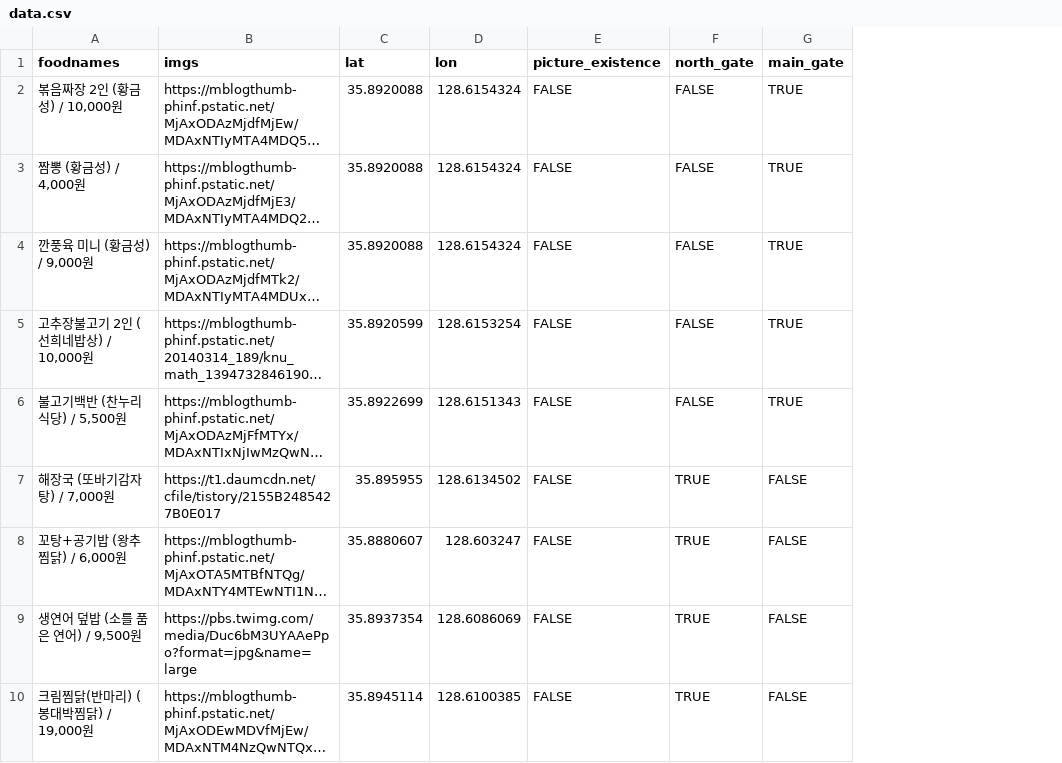
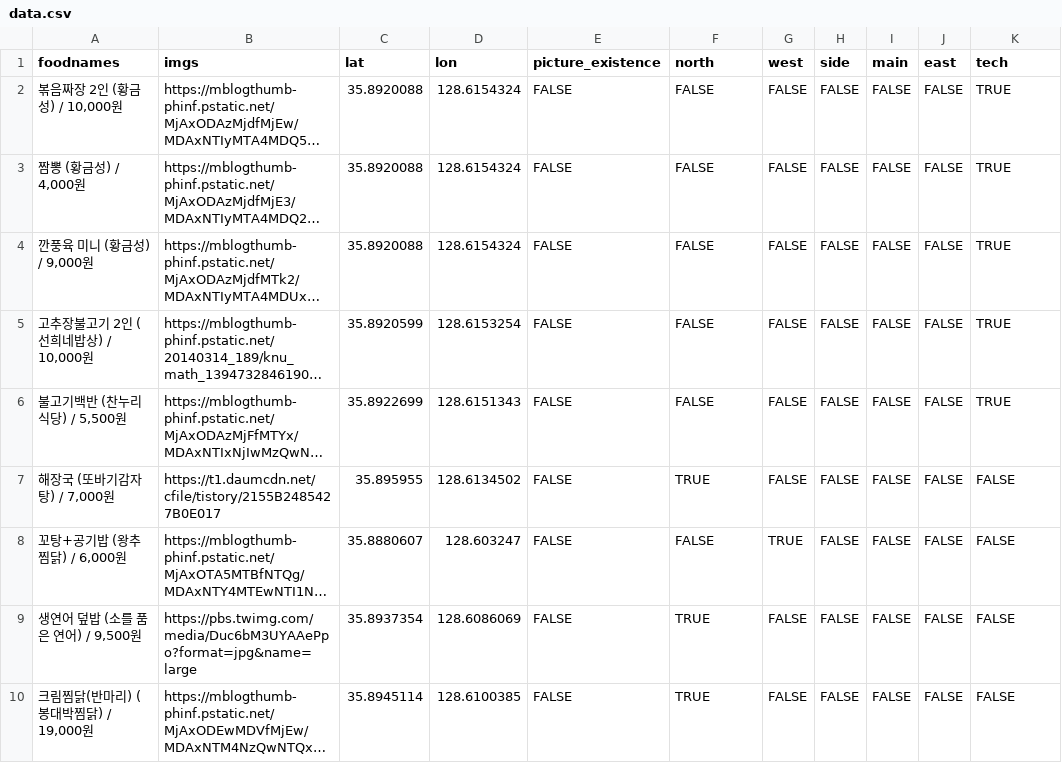
Before and after one commit to deepstat/deepstat_page, a CSV file: data.csv, drawn as a sheet; only a part is shown; long unchanged cells end in …; addresses are those after the commit; the diff covers the shown part only; the diff names each change by its address in the sheet, - before the commit and + after, or states it on an @@ line.

```diff
--- a/data.csv
+++ b/data.csv
+column G (west), rows 2-10: FALSE | FALSE | FALSE | FALSE | FALSE | FALSE | TRUE | FALSE | FALSE
+column H (side), rows 2-10: all FALSE
+column I (main), rows 2-10: all FALSE
+column J (east), rows 2-10: all FALSE
-F1: north_gate
+F1: north
-K1: main_gate
+K1: tech
-F8 (north): TRUE
+F8 (north): FALSE
```
Also changed, not shown: 6 edited cells elsewhere in this file, 3 other files.
